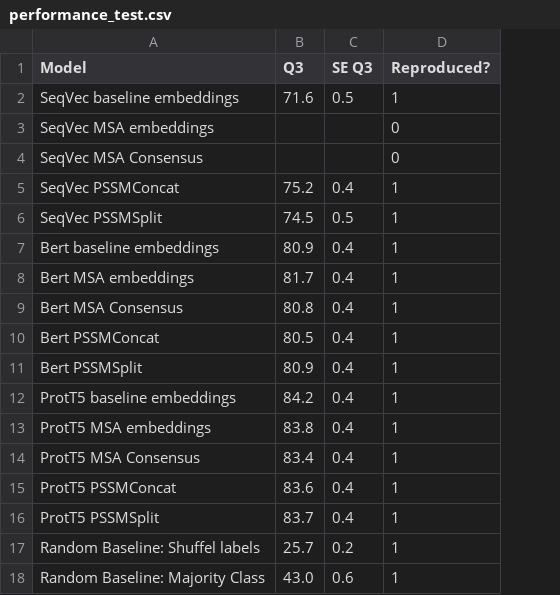
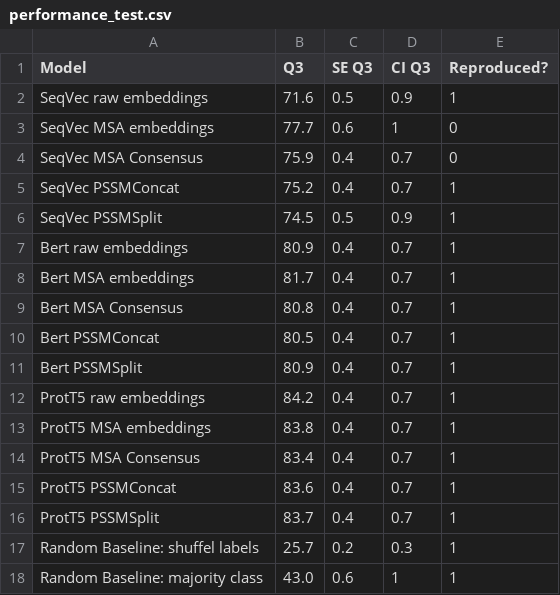
Before and after one commit to erckert/EV-embeddings-figures, a CSV file: performance_test.csv, drawn as a sheet; the diff names each change by its address in the sheet, - before the commit and + after, or states it on an @@ line.

```diff
--- a/performance_test.csv
+++ b/performance_test.csv
+column D (CI Q3), rows 2-18: 0.9 | 1 | 0.7 | 0.7 | 0.9 | 0.7 | 0.7 | 0.7 | 0.7 | 0.7 | 0.7 | 0.7 | 0.7 | 0.7 | 0.7 | 0.3 | 1
-A2 (Model): SeqVec baseline embeddings
+A2 (Model): SeqVec raw embeddings
-B3 (Q3): (empty)
+B3 (Q3): 77.7
-C3 (SE Q3): (empty)
+C3 (SE Q3): 0.6
-B4 (Q3): (empty)
+B4 (Q3): 75.9
-C4 (SE Q3): (empty)
+C4 (SE Q3): 0.4
-A7 (Model): Bert baseline embeddings
+A7 (Model): Bert raw embeddings
-A12 (Model): ProtT5 baseline embeddings
+A12 (Model): ProtT5 raw embeddings
-A17 (Model): Random Baseline: Shuffel labels
+A17 (Model): Random Baseline: shuffel labels
-A18 (Model): Random Baseline: Majority Class
+A18 (Model): Random Baseline: majority class
```
Also changed, not shown: overview_method_performances.csv, performance_val.csv, 1 other file.
